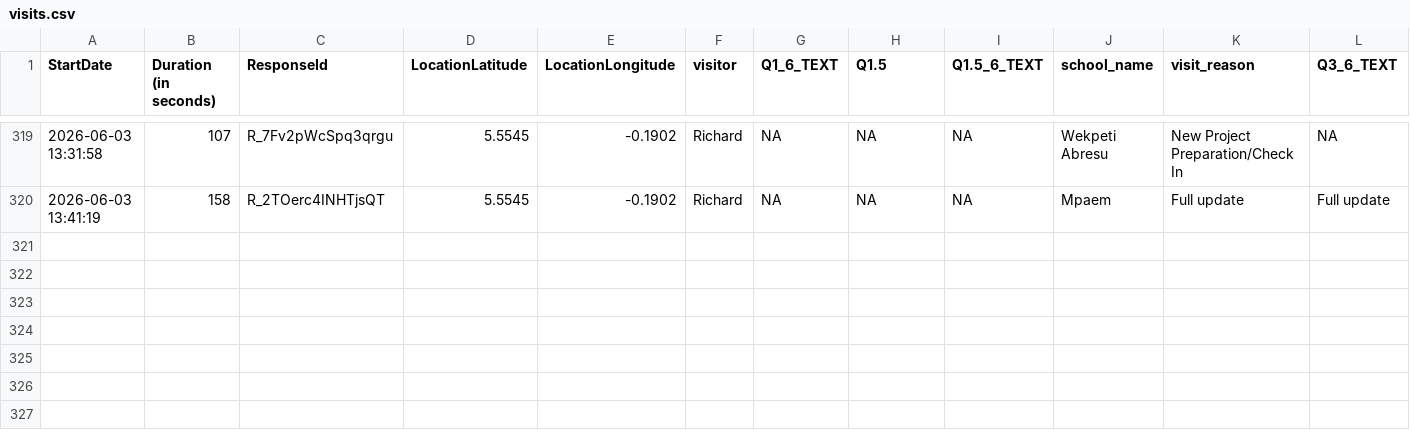
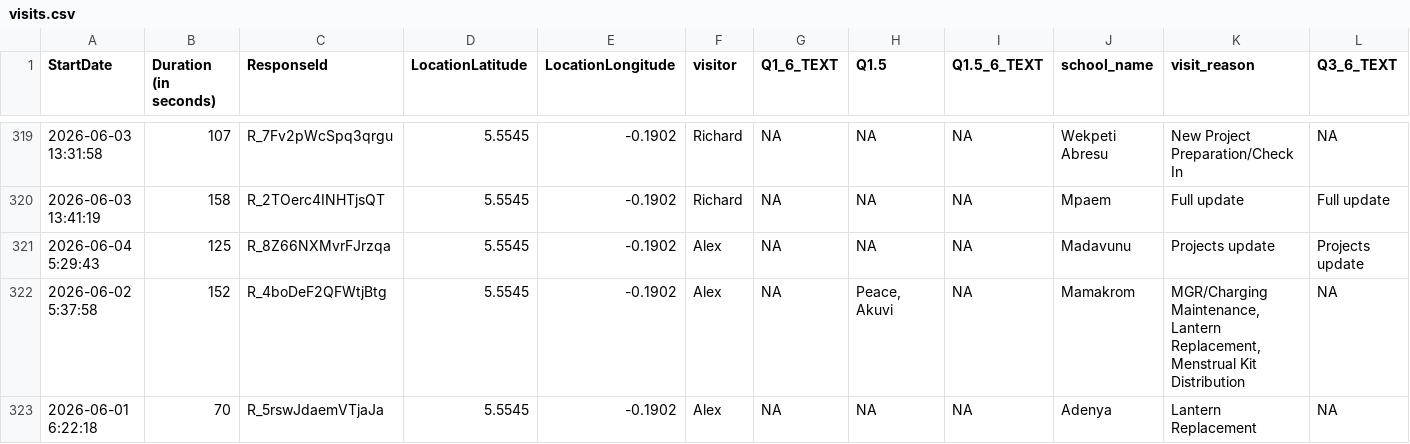
Before and after one commit to EmpowerPlaygrounds/epi-dashboard, a CSV file: data/clean/visits.csv, drawn as a sheet; only a part is shown, gaps mark what is left out; rows hold the shown columns only; the diff names each change by its address in the sheet, - before the commit and + after, or states it on an @@ line.

```diff
--- a/data/clean/visits.csv
+++ b/data/clean/visits.csv
+row 321: 2026-06-04 5:29:43 | 125 | R_8Z66NXMvrFJrzqa | 5.5545 | -0.1902 | Alex | NA | NA | NA | Madavunu | Projects update | Projects update
+row 322: 2026-06-02 5:37:58 | 152 | R_4boDeF2QFWtjBtg | 5.5545 | -0.1902 | Alex | NA | Peace, Akuvi | NA | Mamakrom | MGR/Charging Maintenance, Lantern Replacement, Menstrual Kit Distribution | NA
+row 323: 2026-06-01 6:22:18 | 70 | R_5rswJdaemVTjaJa | 5.5545 | -0.1902 | Alex | NA | NA | NA | Adenya | Lantern Replacement | NA
```
Also changed, not shown: data/clean/new_projects.csv, data/clean/schools.csv, 12 other files.
